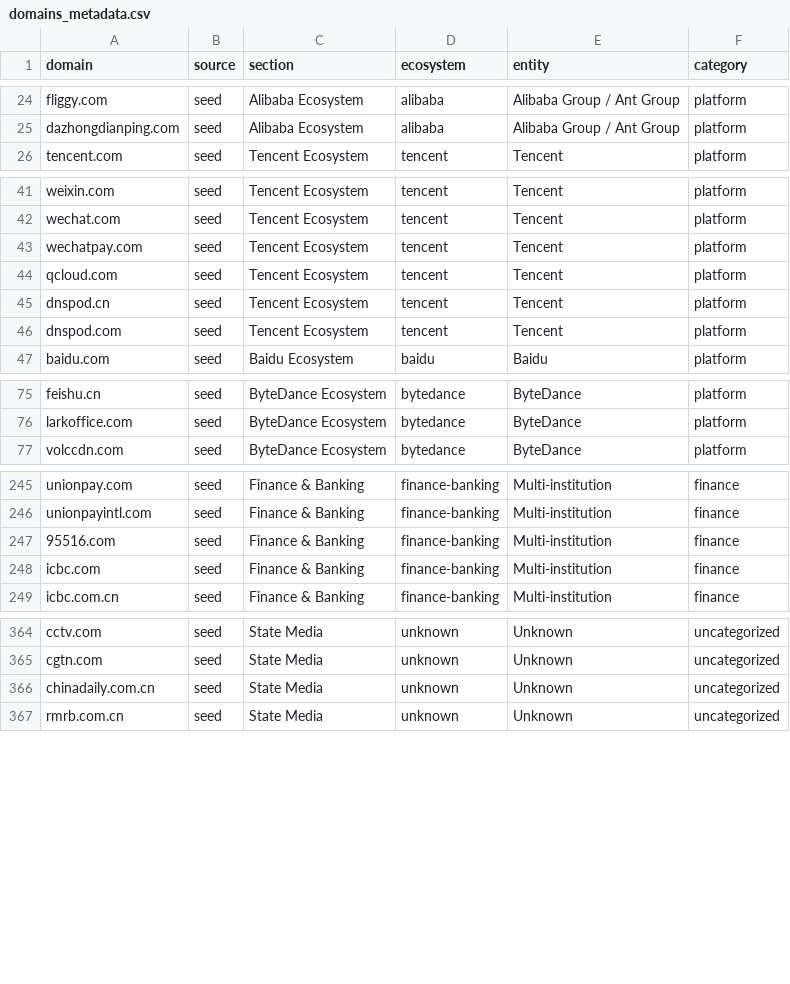
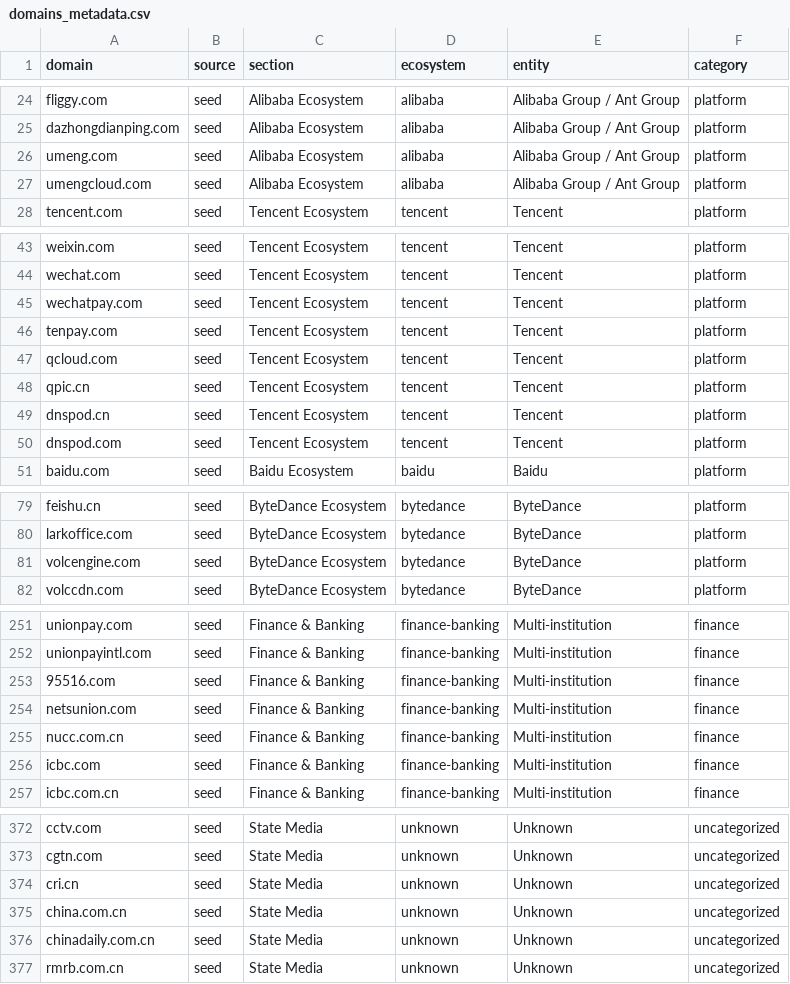
Before and after one commit to harryheros/domainnova, a CSV file: data/domains_metadata.csv, drawn as a sheet; only a part is shown, gaps mark what is left out; the diff covers the shown part only.

```diff
--- a/data/domains_metadata.csv
+++ b/data/domains_metadata.csv
@@ -25,2 +25,4 @@ fliggy.com,seed,Alibaba Ecosystem,alibaba,Alibaba Group / Ant Group,platform
 dazhongdianping.com,seed,Alibaba Ecosystem,alibaba,Alibaba Group / Ant Group,platform
+umeng.com,seed,Alibaba Ecosystem,alibaba,Alibaba Group / Ant Group,platform
+umengcloud.com,seed,Alibaba Ecosystem,alibaba,Alibaba Group / Ant Group,platform
 tencent.com,seed,Tencent Ecosystem,tencent,Tencent,platform
@@ -43,3 +45,5 @@ wechat.com,seed,Tencent Ecosystem,tencent,Tencent,platform
 wechatpay.com,seed,Tencent Ecosystem,tencent,Tencent,platform
+tenpay.com,seed,Tencent Ecosystem,tencent,Tencent,platform
 qcloud.com,seed,Tencent Ecosystem,tencent,Tencent,platform
+qpic.cn,seed,Tencent Ecosystem,tencent,Tencent,platform
 dnspod.cn,seed,Tencent Ecosystem,tencent,Tencent,platform
@@ -76,2 +80,3 @@ feishu.cn,seed,ByteDance Ecosystem,bytedance,ByteDance,platform
 larkoffice.com,seed,ByteDance Ecosystem,bytedance,ByteDance,platform
+volcengine.com,seed,ByteDance Ecosystem,bytedance,ByteDance,platform
 volccdn.com,seed,ByteDance Ecosystem,bytedance,ByteDance,platform
@@ -247,2 +253,4 @@ unionpayintl.com,seed,Finance & Banking,finance-banking,Multi-institution,financ
 95516.com,seed,Finance & Banking,finance-banking,Multi-institution,finance
+netsunion.com,seed,Finance & Banking,finance-banking,Multi-institution,finance
+nucc.com.cn,seed,Finance & Banking,finance-banking,Multi-institution,finance
 icbc.com,seed,Finance & Banking,finance-banking,Multi-institution,finance
@@ -365,2 +373,4 @@ cctv.com,seed,State Media,unknown,Unknown,uncategorized
 cgtn.com,seed,State Media,unknown,Unknown,uncategorized
+cri.cn,seed,State Media,unknown,Unknown,uncategorized
+china.com.cn,seed,State Media,unknown,Unknown,uncategorized
 chinadaily.com.cn,seed,State Media,unknown,Unknown,uncategorized
```
Also changed, not shown: 2 added rows and 2 removed rows elsewhere in this file, data/domains.csv, 8 other files.
